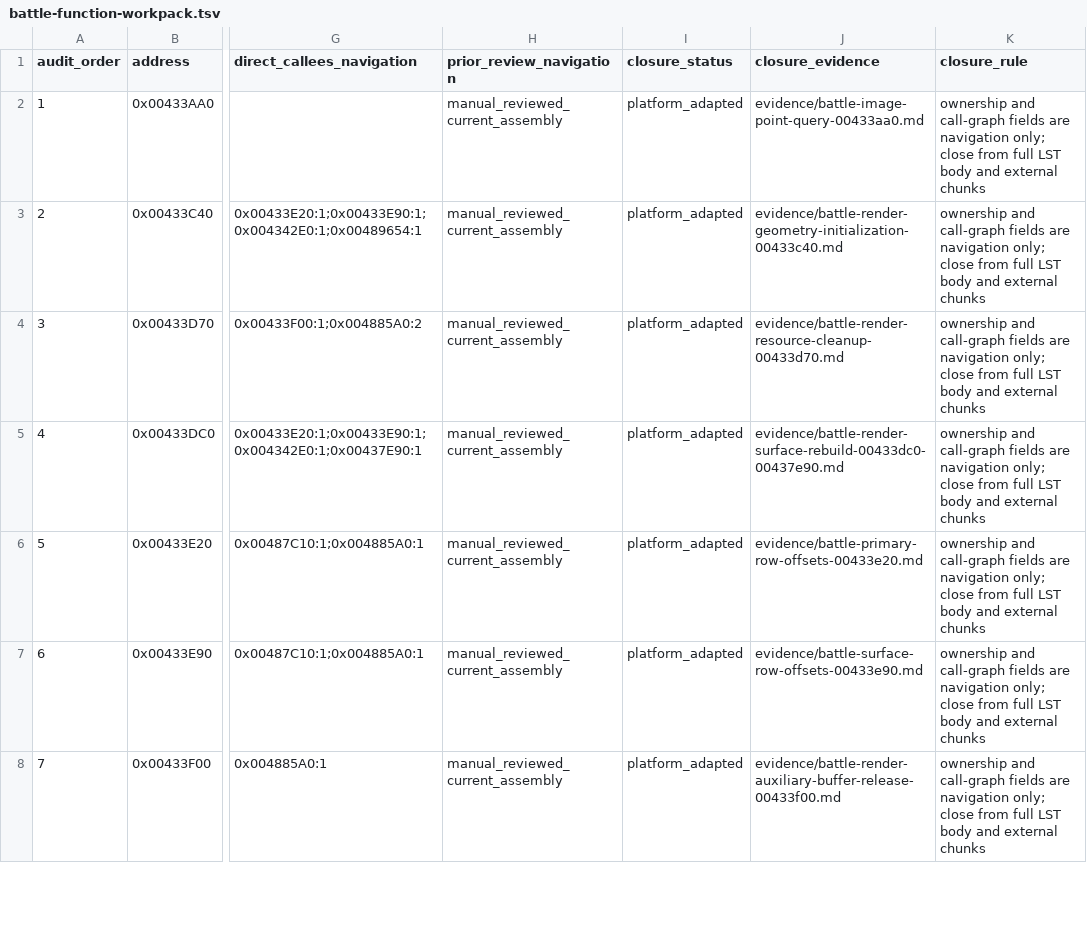
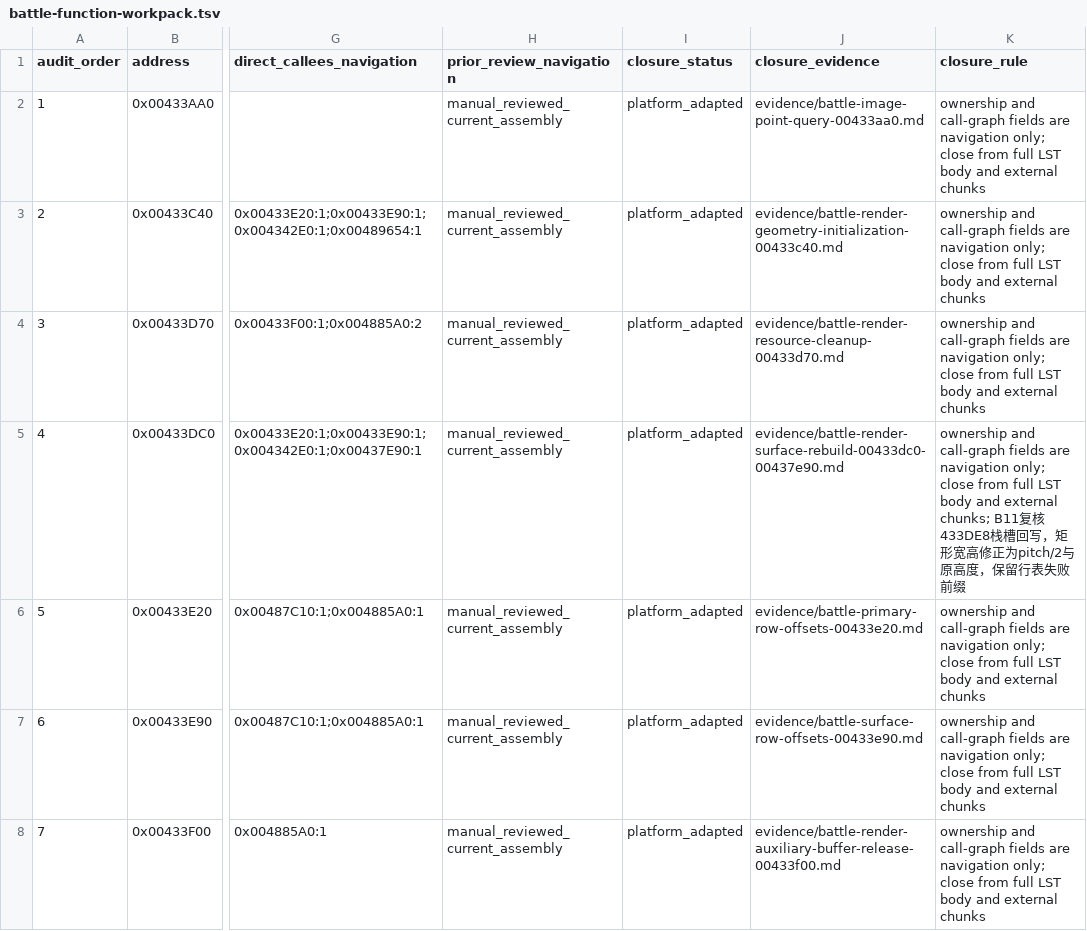
Before and after one commit to Ouroboros/OpenSWD3, a TSV file: analysis/04-reverse-engineering/inventory/battle-function-workpack.tsv, drawn as a sheet; only a part is shown, gaps mark what is left out; the diff names each change by its address in the sheet, - before the commit and + after, or states it on an @@ line.

```diff
--- a/analysis/04-reverse-engineering/inventory/battle-function-workpack.tsv
+++ b/analysis/04-reverse-engineering/inventory/battle-function-workpack.tsv
-K5 (closure_rule): …and external chunks
+K5 (closure_rule): …and external chunks; B11复核433DE8栈槽回写，矩形宽高修正为pitch/2与原高度，保留行表失败前缀
```
Also changed, not shown: 6 other files.
